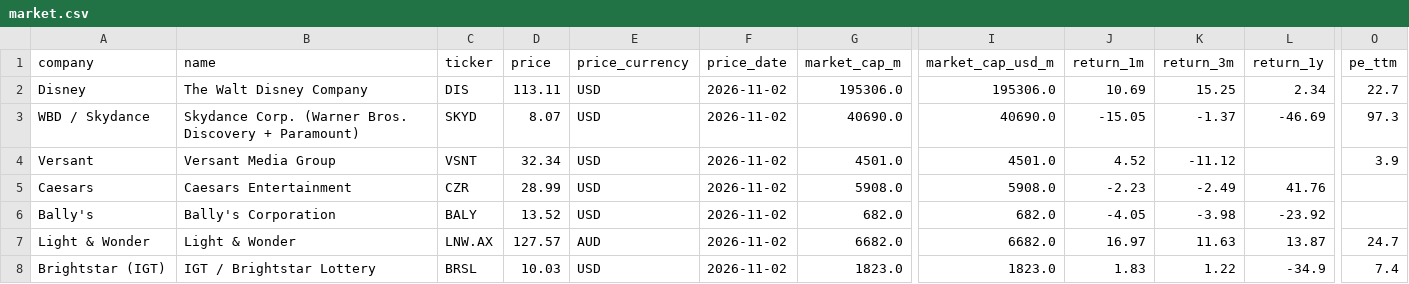
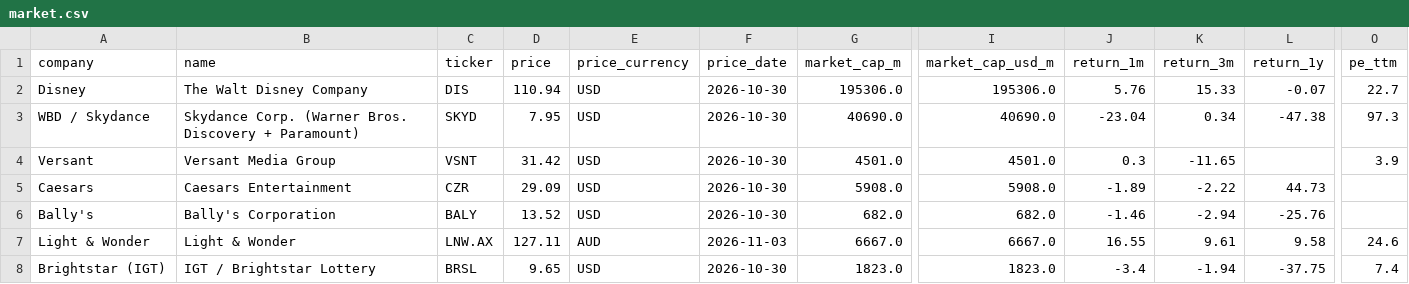
Before and after one commit to hrishi9635/client-intel, a CSV file: data/market.csv, drawn as a sheet; only a part is shown, gaps mark what is left out; the diff covers the shown part only; the diff names each change by its address in the sheet, - before the commit and + after, or states it on an @@ line.

```diff
--- a/data/market.csv
+++ b/data/market.csv
-D2 (price): 113.11
+D2 (price): 110.94
-F2:F6 (price_date): 2026-11-02
+F2:F6 (price_date): 2026-10-30
-J2 (return_1m): 10.69
+J2 (return_1m): 5.76
-K2 (return_3m): 15.25
+K2 (return_3m): 15.33
-L2 (return_1y): 2.34
+L2 (return_1y): -0.07
-D3 (price): 8.07
+D3 (price): 7.95
-J3 (return_1m): -15.05
+J3 (return_1m): -23.04
-K3 (return_3m): -1.37
+K3 (return_3m): 0.34
-L3 (return_1y): -46.69
+L3 (return_1y): -47.38
-D4 (price): 32.34
+D4 (price): 31.42
-J4 (return_1m): 4.52
+J4 (return_1m): 0.3
-K4 (return_3m): -11.12
+K4 (return_3m): -11.65
-D5 (price): 28.99
+D5 (price): 29.09
-J5 (return_1m): -2.23
+J5 (return_1m): -1.89
-K5 (return_3m): -2.49
+K5 (return_3m): -2.22
-L5 (return_1y): 41.76
+L5 (return_1y): 44.73
-J6 (return_1m): -4.05
+J6 (return_1m): -1.46
-K6 (return_3m): -3.98
+K6 (return_3m): -2.94
-L6 (return_1y): -23.92
+L6 (return_1y): -25.76
-D7 (price): 127.57
+D7 (price): 127.11
-F7 (price_date): 2026-11-02
+F7 (price_date): 2026-11-03
-G7 (market_cap_m): 6682.0
+G7 (market_cap_m): 6667.0
-I7 (market_cap_usd_m): 6682.0
+I7 (market_cap_usd_m): 6667.0
-J7 (return_1m): 16.97
+J7 (return_1m): 16.55
-K7 (return_3m): 11.63
+K7 (return_3m): 9.61
-L7 (return_1y): 13.87
+L7 (return_1y): 9.58
-O7 (pe_ttm): 24.7
+O7 (pe_ttm): 24.6
-D8 (price): 10.03
+D8 (price): 9.65
-F8 (price_date): 2026-11-02
+F8 (price_date): 2026-10-30
-J8 (return_1m): 1.83
+J8 (return_1m): -3.4
-K8 (return_3m): 1.22
+K8 (return_3m): -1.94
-L8 (return_1y): -34.9
+L8 (return_1y): -37.75
```
Also changed, not shown: 17 edited cells elsewhere in this file, data/fx.csv, data/prices.csv, 3 other files.
